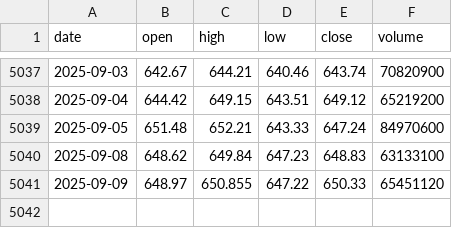
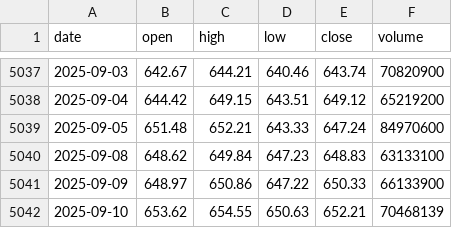
Before and after one commit to LukeGSW/AnalisiCiclica-SPY, a CSV file: data/SPY/historical_data.csv, drawn as a sheet; only a part is shown, gaps mark what is left out.

```diff
--- a/data/SPY/historical_data.csv
+++ b/data/SPY/historical_data.csv
@@ -5040,2 +5040,3 @@ date,open,high,low,close,volume
 2025-09-08,648.62,649.84,647.23,648.83,63133100
-2025-09-09,648.97,650.855,647.22,650.33,65451120
+2025-09-09,648.97,650.86,647.22,650.33,66133900
+2025-09-10,653.62,654.55,650.63,652.21,70468139
```
Also changed, not shown: data/SPY/signals.csv, 3 other files.
